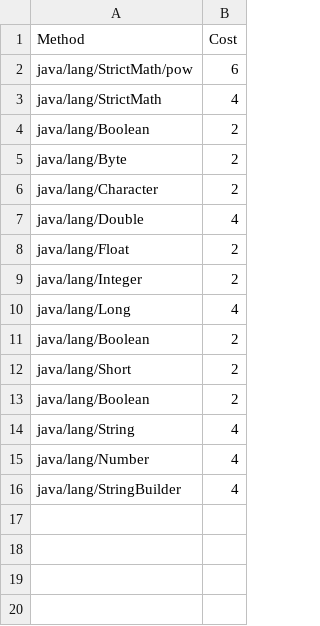
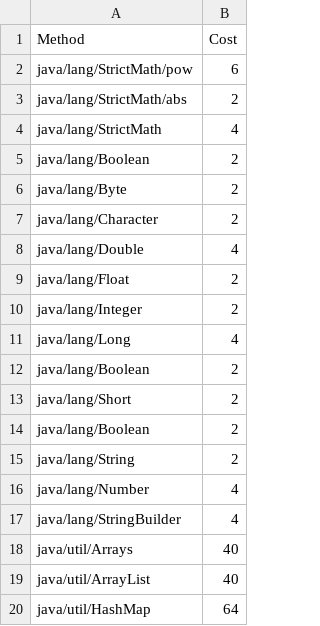
Before and after one commit to OpenFuturePlatform/open-chain, a CSV file: src/main/resources/pricing/methods.csv, drawn as a sheet.

Commit message:
calculate cost is improved

```diff
--- a/src/main/resources/pricing/methods.csv
+++ b/src/main/resources/pricing/methods.csv
@@ -2,2 +2,3 @@ Method,Cost
 java/lang/StrictMath/pow,6
+java/lang/StrictMath/abs,2
 java/lang/StrictMath,4
@@ -13,4 +14,7 @@ java/lang/Short,2
 java/lang/Boolean,2
-java/lang/String,4
+java/lang/String,2
 java/lang/Number,4
 java/lang/StringBuilder,4
+java/util/Arrays,40
+java/util/ArrayList,40
+java/util/HashMap,64
```
Also changed, not shown: 2 other files.
